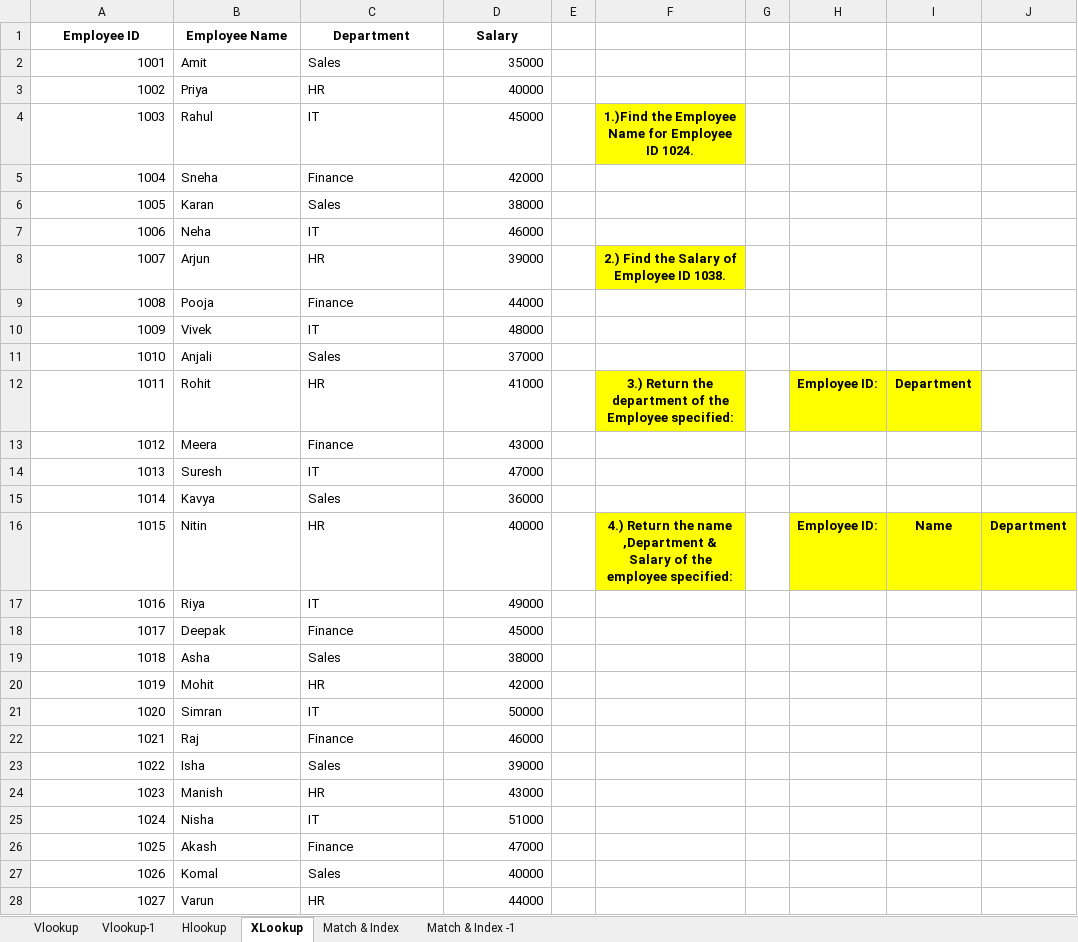
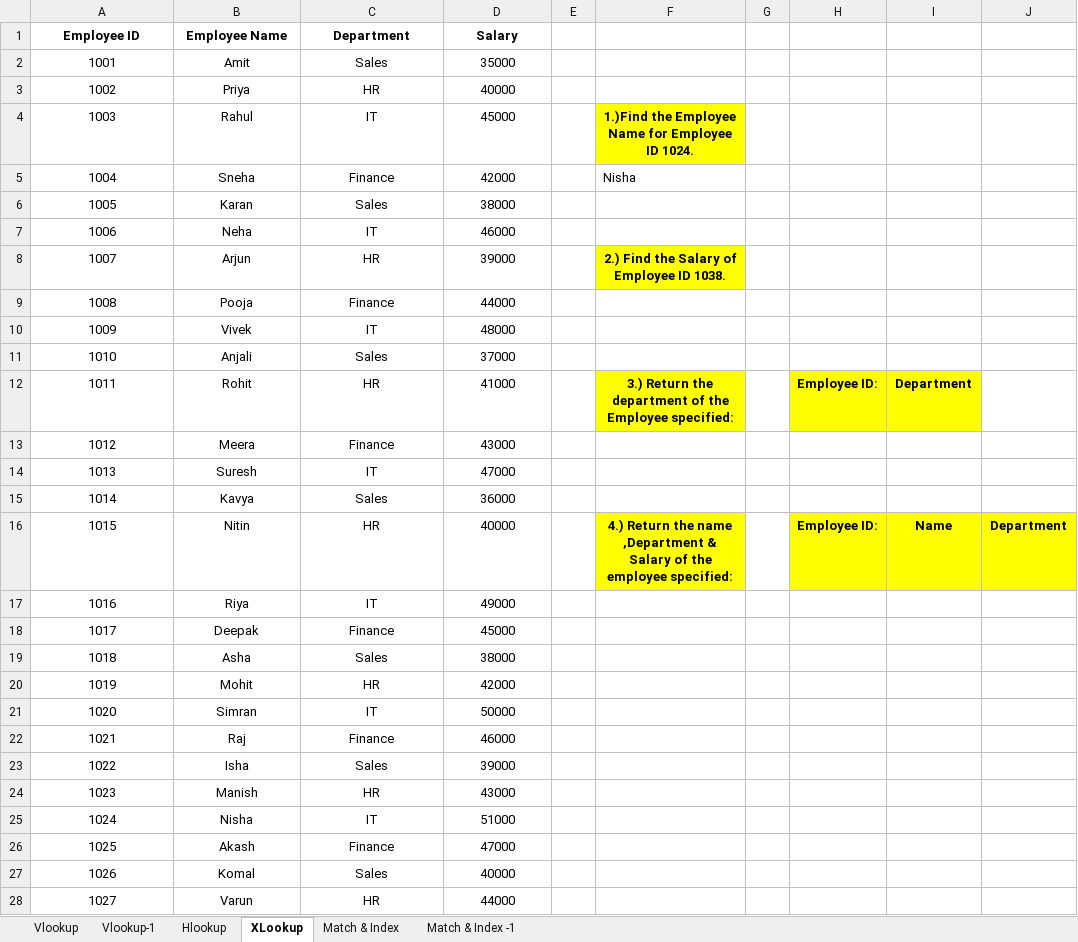
Before and after one commit to mihirvaity08/Dmart---Anaylst, an Excel workbook: Reference Functions (3).xlsx, sheet XLookup, drawn as a sheet; only a part is shown; values as stored, in another font and other column widths than the file's, no borders; the diff covers the shown part only; the diff names each change by its address in the sheet, - before the commit and + after, or states it on an @@ line.

Commit message:
xlookup

```diff
--- a/Reference Functions (3).xlsx (sheet XLookup)
+++ b/Reference Functions (3).xlsx (sheet XLookup)
-A2:A28 alignment: right
+A2:A28 alignment: center
-B2:C28 alignment: left
+B2:C28 alignment: center
-D2:D28 alignment: right
+D2:D28 alignment: center
-F5: (empty)
+F5: Nisha
```
Also changed, not shown: cell formats elsewhere in this sheet, sheet Hlookup, sheet Match & Index -1, sheet Vlookup-1, sheet Match & Index.
